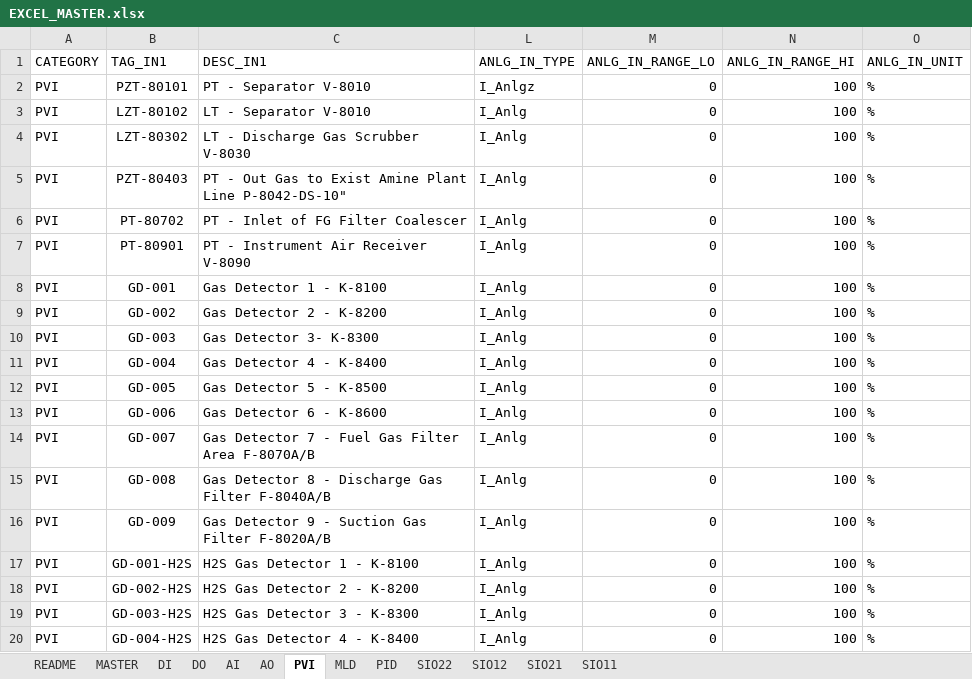
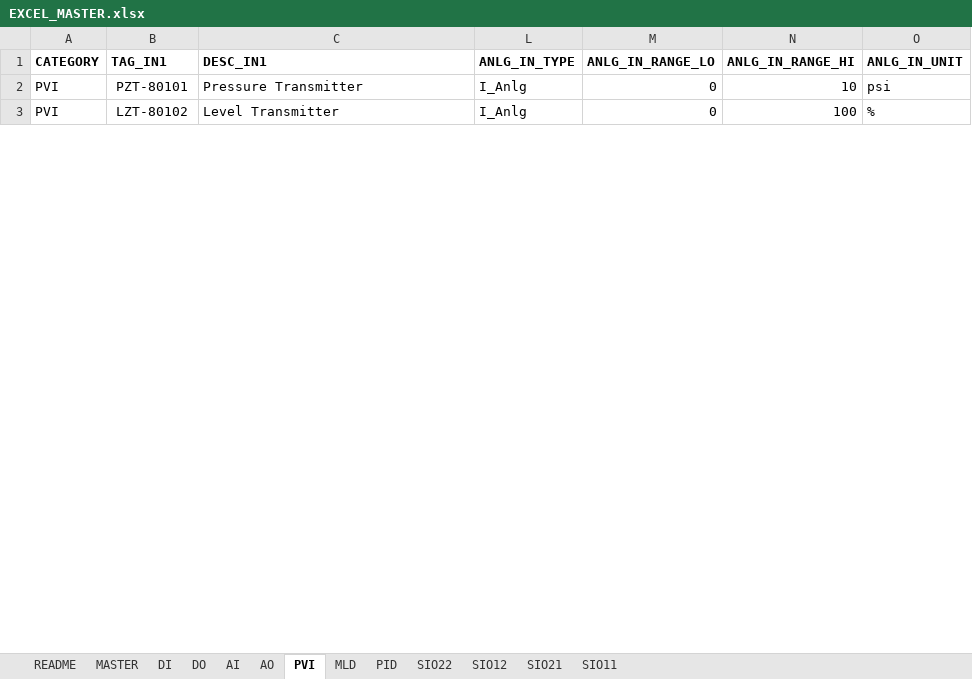
Before and after one commit to kebejoan/logic-designer-generator, an Excel workbook: EXCEL_MASTER.xlsx, sheet PVI, drawn as a sheet; only a part is shown; values as stored, in another font and other column widths than the file's, no borders; conditional formats not drawn; removed rows and columns are numbered as before the commit, all else as after; the diff covers the shown part only; the diff names each change by its address in the sheet, - before the commit and + after, or states it on an @@ line.

```diff
--- a/EXCEL_MASTER.xlsx (sheet PVI)
+++ b/EXCEL_MASTER.xlsx (sheet PVI)
-A1:C1 bold: off
+A1:C1 bold: on
-L1:O1 bold: off
+L1:O1 bold: on
-C2 (DESC_IN1): PT - Separator V-8010
+C2 (DESC_IN1): Pressure Transmitter
-L2 (ANLG_IN_TYPE): I_Anlgz
+L2 (ANLG_IN_TYPE): I_Anlg
-N2 (ANLG_IN_RANGE_HI): 100
+N2 (ANLG_IN_RANGE_HI): 10
-O2 (ANLG_IN_UNIT): %
+O2 (ANLG_IN_UNIT): psi
-C3 (DESC_IN1): LT - Separator V-8010
+C3 (DESC_IN1): Level Transmitter
-row 4: PVI | LZT-80302 | LT - Discharge Gas Scrubber V-8030 | I_Anlg | 0 | 100 | %
-row 5: PVI | PZT-80403 | PT - Out Gas to Exist Amine Plant Line P-8042-DS-10" | I_Anlg | 0 | 100 | %
-row 6: PVI | PT-80702 | PT - Inlet of FG Filter Coalescer | I_Anlg | 0 | 100 | %
-row 7: PVI | PT-80901 | PT - Instrument Air Receiver V-8090 | I_Anlg | 0 | 100 | %
-row 8: PVI | GD-001 | Gas Detector 1 - K-8100 | I_Anlg | 0 | 100 | %
-row 9: PVI | GD-002 | Gas Detector 2 - K-8200 | I_Anlg | 0 | 100 | %
-row 10: PVI | GD-003 | Gas Detector 3- K-8300 | I_Anlg | 0 | 100 | %
-row 11: PVI | GD-004 | Gas Detector 4 - K-8400 | I_Anlg | 0 | 100 | %
-row 12: PVI | GD-005 | Gas Detector 5 - K-8500 | I_Anlg | 0 | 100 | %
-row 13: PVI | GD-006 | Gas Detector 6 - K-8600 | I_Anlg | 0 | 100 | %
-row 14: PVI | GD-007 | Gas Detector 7 - Fuel Gas Filter Area F-8070A/B | I_Anlg | 0 | 100 | %
-row 15: PVI | GD-008 | Gas Detector 8 - Discharge Gas Filter F-8040A/B | I_Anlg | 0 | 100 | %
-row 16: PVI | GD-009 | Gas Detector 9 - Suction Gas Filter F-8020A/B | I_Anlg | 0 | 100 | %
-row 17: PVI | GD-001-H2S | H2S Gas Detector 1 - K-8100 | I_Anlg | 0 | 100 | %
-row 18: PVI | GD-002-H2S | H2S Gas Detector 2 - K-8200 | I_Anlg | 0 | 100 | %
-row 19: PVI | GD-003-H2S | H2S Gas Detector 3 - K-8300 | I_Anlg | 0 | 100 | %
-row 20: PVI | GD-004-H2S | H2S Gas Detector 4 - K-8400 | I_Anlg | 0 | 100 | %
```
Also changed, not shown: 1 added row and 15 removed rows elsewhere in this sheet, sheet README, sheet DO, sheet DI, sheet PID, sheet AI, sheet SIO22, 5 more sheets, charts or pictures, 4 other files.
